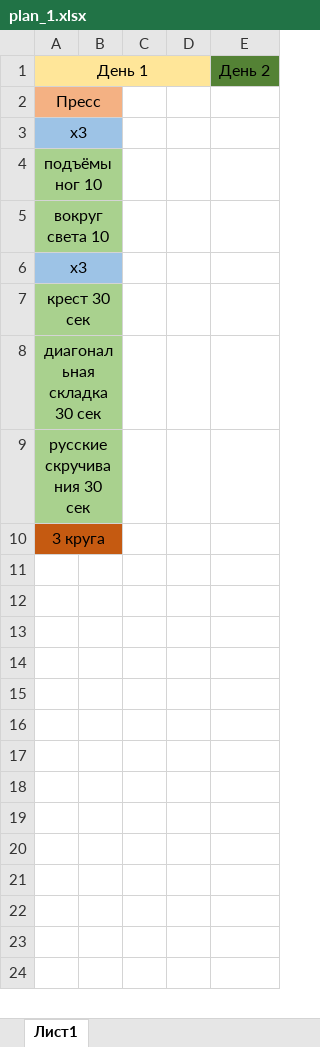
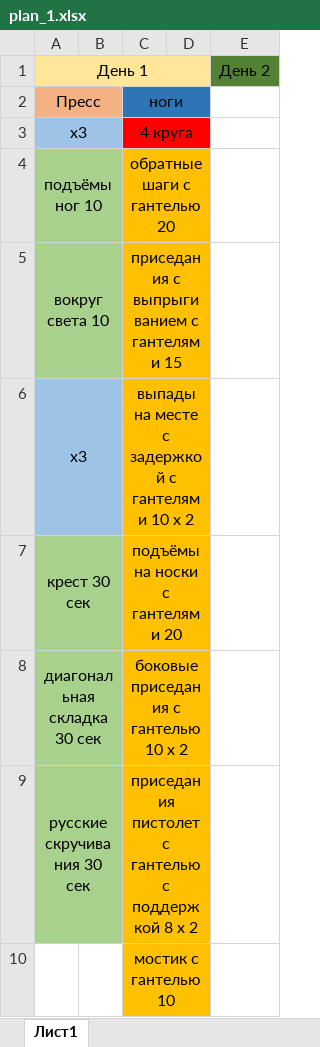
Before and after one commit to getskills1000/training, an Excel workbook: plan_1.xlsx, sheet Лист1, drawn as a sheet; values as stored, in another font and other column widths than the file's, no borders; removed rows and columns are numbered as before the commit, all else as after; the diff names each change by its address in the sheet, - before the commit and + after, or states it on an @@ line.

Commit message:
plan-1-adding-legs-training

```diff
--- a/plan_1.xlsx (sheet Лист1)
+++ b/plan_1.xlsx (sheet Лист1)
-C2: (empty)
+C2: ноги
-C2:D2 fill: none
+C2:D2 fill: #2E75B6
+C2:D2 merged
-C3: (empty)
+C3: 4 круга
-C3:D3 fill: none
+C3:D3 fill: #FF0000
+C3:D3 merged
-C4: (empty)
+C4: обратные шаги с гантелью 20
-C4:D9 fill: none
+C4:D9 fill: #FFC000
+C4:D4 merged
-C5: (empty)
+C5: приседания с выпрыгиванием с гантелями 15
+C5:D5 merged
-C6: (empty)
+C6: выпады на месте с задержкой с гантелями 10 х 2
+C6:D6 merged
-C7: (empty)
+C7: подъёмы на носки с гантелями 20
+C7:D7 merged
-C8: (empty)
+C8: боковые приседания с гантелью 10 х 2
+C8:D8 merged
-C9: (empty)
+C9: приседания пистолет с гантелью с поддержкой 8 х 2
+C9:D9 merged
-row 10: 3 круга
+row 10:  |  | мостик с гантелью 10
```
